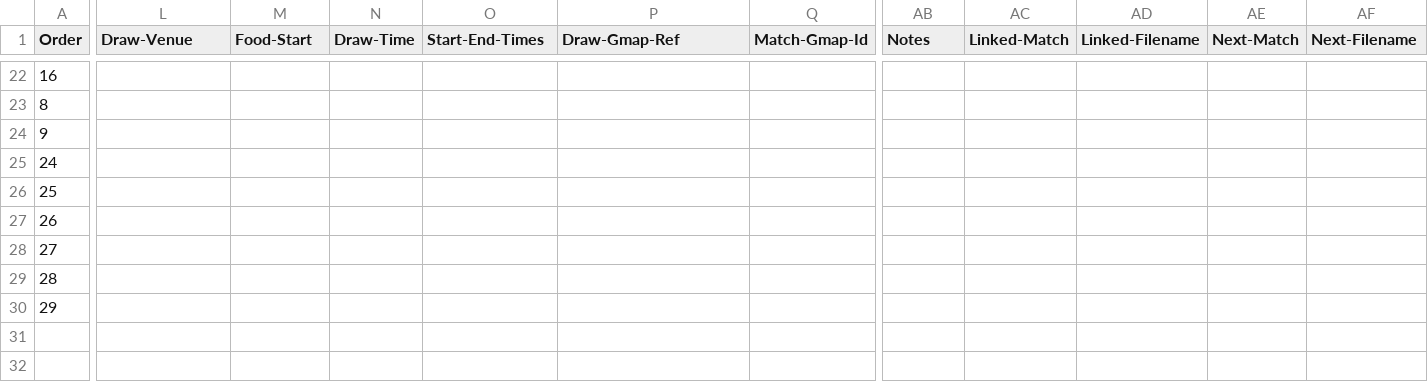
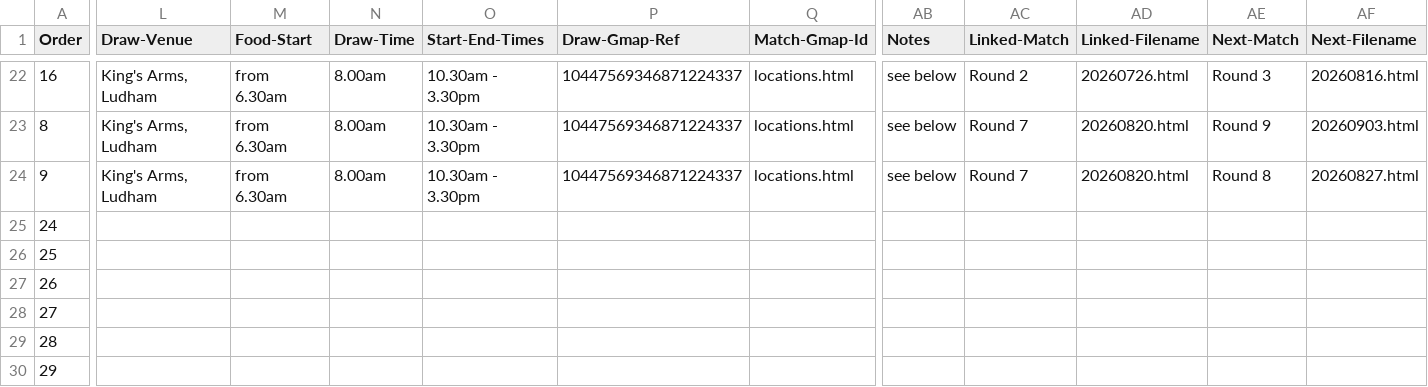
Before and after one commit to ndaa-developer/ndaa-release-two, a CSV file: _data/matches.csv, drawn as a sheet; only a part is shown, gaps mark what is left out; the diff covers the shown part only; the diff names each change by its address in the sheet, - before the commit and + after, or states it on an @@ line.

Commit message:
Aug matches

```diff
--- a/_data/matches.csv
+++ b/_data/matches.csv
-L22:L24 (Draw-Venue): (empty)
+L22:L24 (Draw-Venue): King's Arms, Ludham
-M22:M24 (Food-Start): (empty)
+M22:M24 (Food-Start): from 6.30am
-N22:N24 (Draw-Time): (empty)
+N22:N24 (Draw-Time): 8.00am
-O22:O24 (Start-End-Times): (empty)
+O22:O24 (Start-End-Times): 10.30am - 3.30pm
-P22:P24 (Draw-Gmap-Ref): (empty)
+P22:P24 (Draw-Gmap-Ref): 10447569346871224337
-Q22:Q24 (Match-Gmap-Id): (empty)
+Q22:Q24 (Match-Gmap-Id): locations.html
-AB22:AB24 (Notes): (empty)
+AB22:AB24 (Notes): see below
-AC22 (Linked-Match): (empty)
+AC22 (Linked-Match): Round 2
-AD22 (Linked-Filename): (empty)
+AD22 (Linked-Filename): 20260726.html
-AE22 (Next-Match): (empty)
+AE22 (Next-Match): Round 3
-AF22 (Next-Filename): (empty)
+AF22 (Next-Filename): 20260816.html
-AC23:AC24 (Linked-Match): (empty)
+AC23:AC24 (Linked-Match): Round 7
-AD23:AD24 (Linked-Filename): (empty)
+AD23:AD24 (Linked-Filename): 20260820.html
-AE23 (Next-Match): (empty)
+AE23 (Next-Match): Round 9
-AF23 (Next-Filename): (empty)
+AF23 (Next-Filename): 20260903.html
-AE24 (Next-Match): (empty)
+AE24 (Next-Match): Round 8
-AF24 (Next-Filename): (empty)
+AF24 (Next-Filename): 20260827.html
```
Also changed, not shown: 42 edited cells elsewhere in this file, 12 other files.
